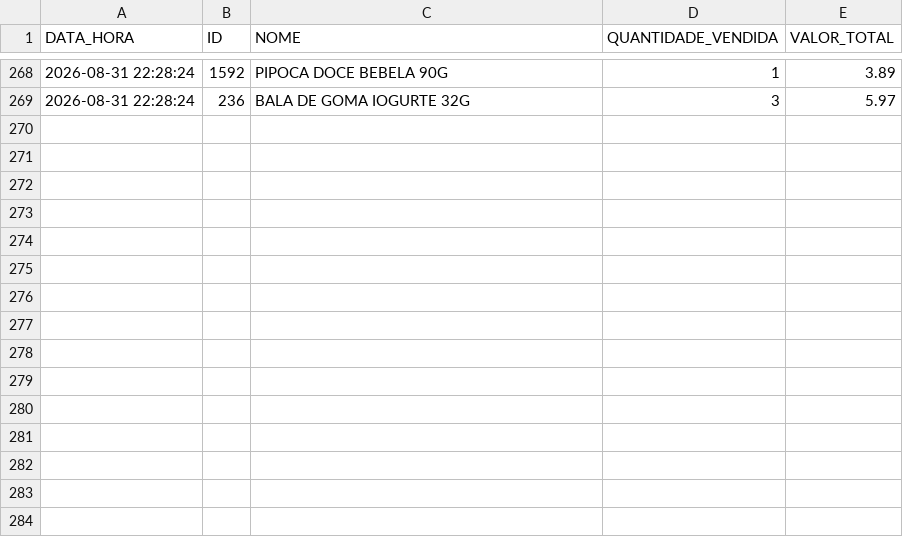
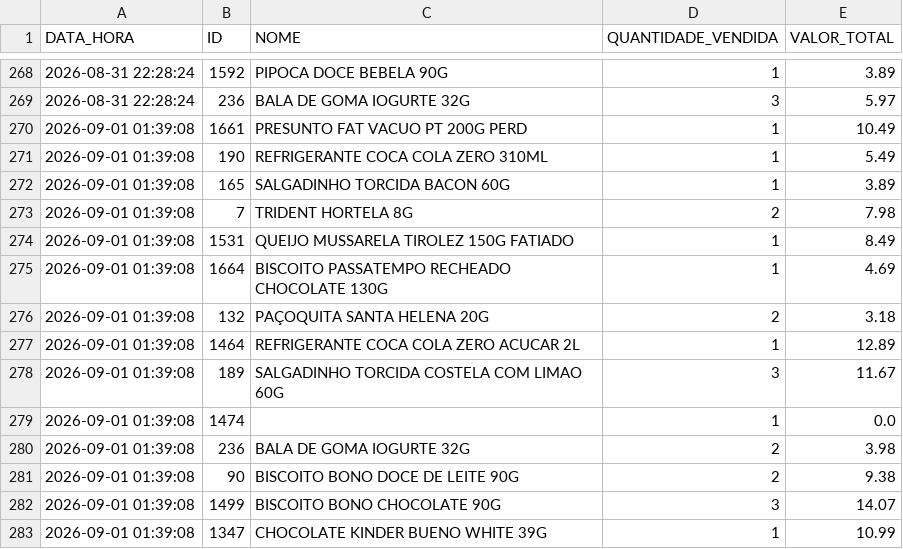
Before and after one commit to HugoSMonteiro/PesquisaMercado, a CSV file: vendas_acumuladas.csv, drawn as a sheet; only a part is shown, gaps mark what is left out.

```diff
--- a/vendas_acumuladas.csv
+++ b/vendas_acumuladas.csv
@@ -269 +269,15 @@ DATA_HORA;ID;NOME;QUANTIDADE_VENDIDA;VALOR_TOTAL
 2026-08-31 22:28:24;236;BALA DE GOMA IOGURTE 32G;3;5.97
+2026-09-01 01:39:08;1661;PRESUNTO FAT VACUO PT 200G PERD;1;10.49
+2026-09-01 01:39:08;190;REFRIGERANTE COCA COLA ZERO 310ML;1;5.49
+2026-09-01 01:39:08;165;SALGADINHO TORCIDA BACON 60G;1;3.89
+2026-09-01 01:39:08;7;TRIDENT HORTELA 8G;2;7.98
+2026-09-01 01:39:08;1531;QUEIJO MUSSARELA TIROLEZ 150G FATIADO;1;8.49
+2026-09-01 01:39:08;1664;BISCOITO PASSATEMPO RECHEADO CHOCOLATE 130G;1;4.69
+2026-09-01 01:39:08;132;PAÇOQUITA SANTA HELENA 20G;2;3.18
+2026-09-01 01:39:08;1464;REFRIGERANTE COCA COLA ZERO ACUCAR  2L;1;12.89
+2026-09-01 01:39:08;189;SALGADINHO TORCIDA COSTELA COM LIMAO 60G;3;11.67
+2026-09-01 01:39:08;1474;;1;0.0
+2026-09-01 01:39:08;236;BALA DE GOMA IOGURTE 32G;2;3.98
+2026-09-01 01:39:08;90;BISCOITO BONO DOCE DE LEITE 90G;2;9.38
+2026-09-01 01:39:08;1499;BISCOITO BONO CHOCOLATE 90G;3;14.07
+2026-09-01 01:39:08;1347;CHOCOLATE KINDER BUENO WHITE 39G;1;10.99
```
Also changed, not shown: movimentacoes.csv, 1 other file.
